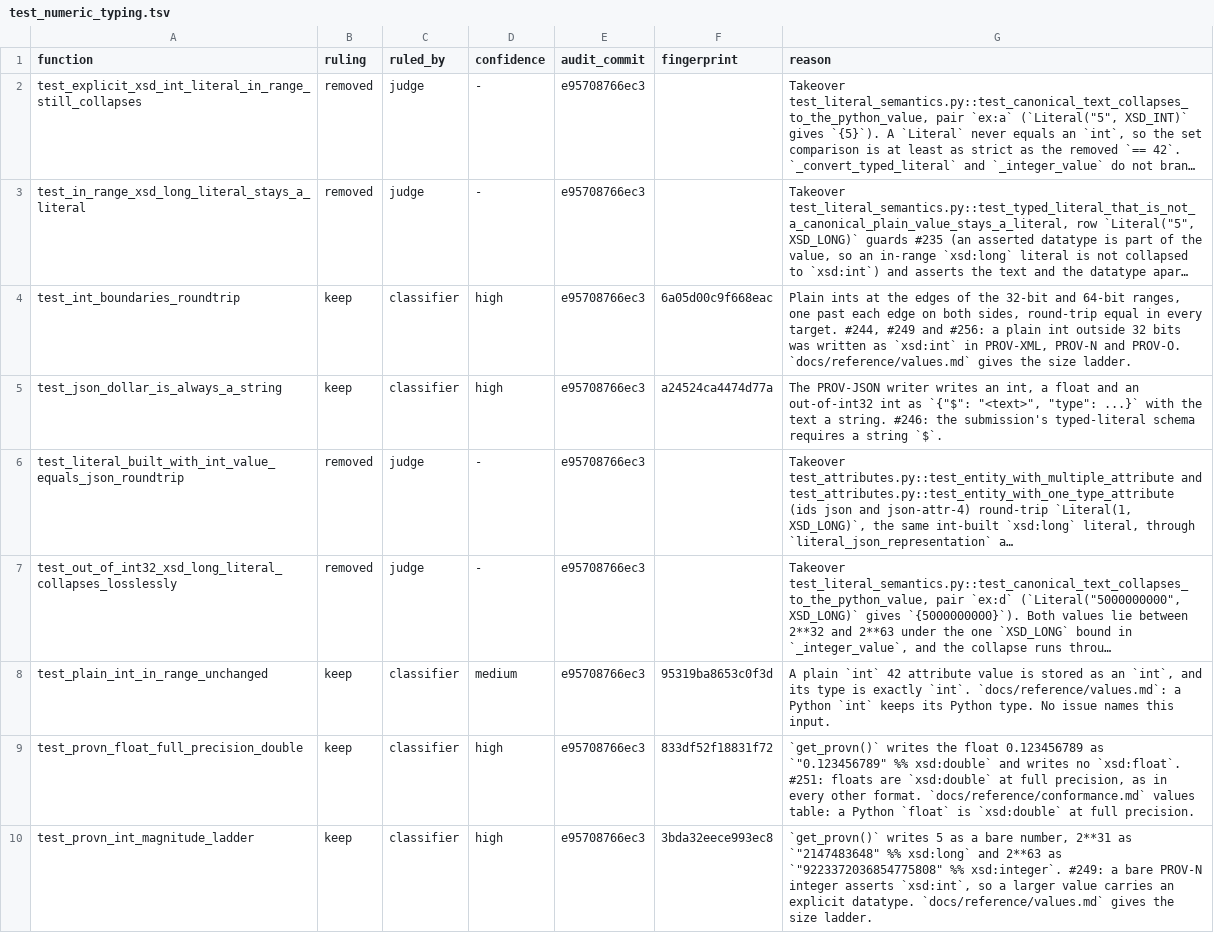
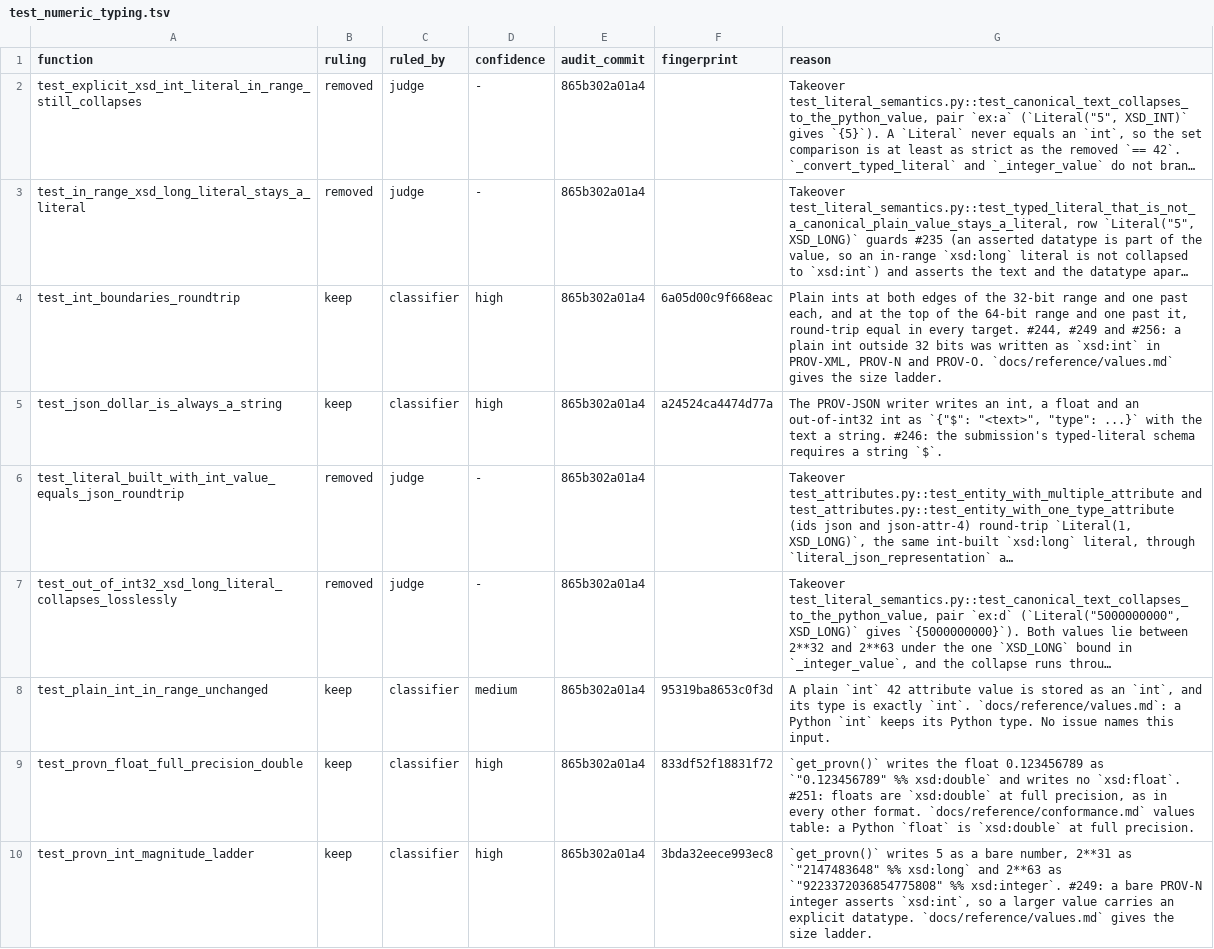
Before and after one commit to trungdong/prov, a TSV file: planning/test-audit/register/test_numeric_typing.tsv, drawn as a sheet; long unchanged cells end in …; the diff names each change by its address in the sheet, - before the commit and + after, or states it on an @@ line.

```diff
--- a/planning/test-audit/register/test_numeric_typing.tsv
+++ b/planning/test-audit/register/test_numeric_typing.tsv
-E2:E10 (audit_commit): e95708766ec3
+E2:E10 (audit_commit): 865b302a01a4
-G4 (reason): …ints at the edges of the 32-bit and 64-bit ranges, one past each edge on both sides, round-trip equal…
+G4 (reason): …ints at both edges of the 32-bit range and one past each, and at the top of the 64-bit range and one past it, round-trip equal…
```
Also changed, not shown: planning/test-audit/register/test_attribute_typing.tsv, planning/test-audit/register/test_attributes.tsv, 4 other files.
